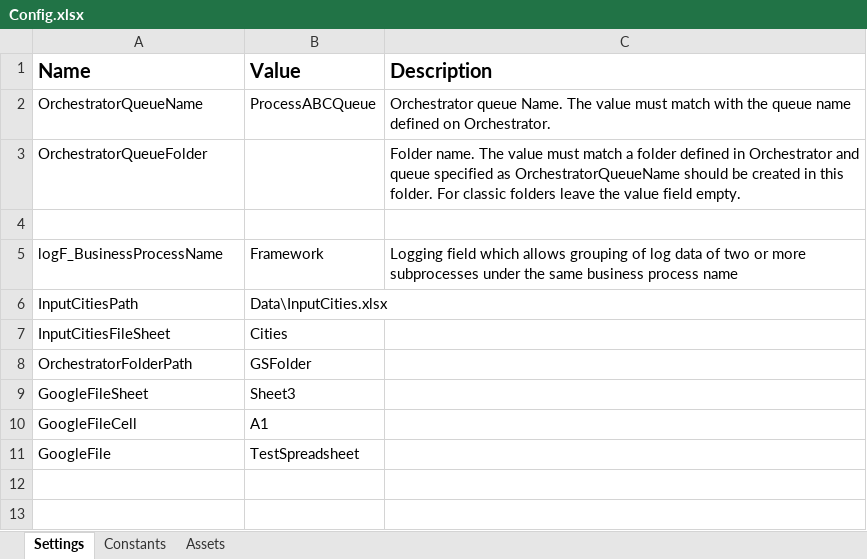
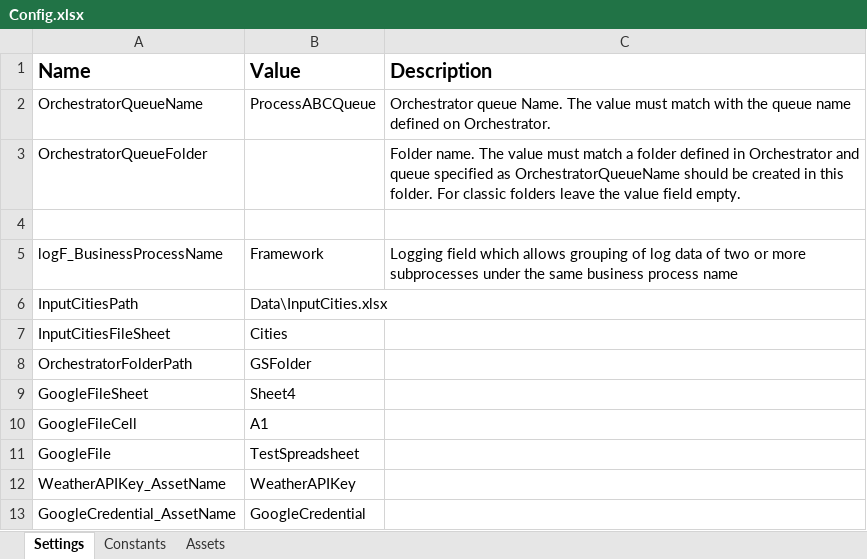
Before and after one commit to GianSegSys/automation-ai-portfolio, an Excel workbook: uipath-projects/OpenWeather_GSheets_ReportBot/Data/Config.xlsx, sheet Settings, drawn as a sheet; values as stored, in another font and other column widths than the file's, no borders; the diff names each change by its address in the sheet, - before the commit and + after, or states it on an @@ line.

Commit message:
OpenWeather_GSheets_ReportBot: Integrated with Google Sheets and Weather API

```diff
--- a/uipath-projects/OpenWeather_GSheets_ReportBot/Data/Config.xlsx (sheet Settings)
+++ b/uipath-projects/OpenWeather_GSheets_ReportBot/Data/Config.xlsx (sheet Settings)
-B9 (Value): Sheet3
+B9 (Value): Sheet4
+row 12: WeatherAPIKey_AssetName | WeatherAPIKey
+row 13: GoogleCredential_AssetName | GoogleCredential
```
Also changed, not shown: sheet Assets, uipath-projects/OpenWeather_GSheets_ReportBot/Data/InputCities.xlsx, 45 other files.
